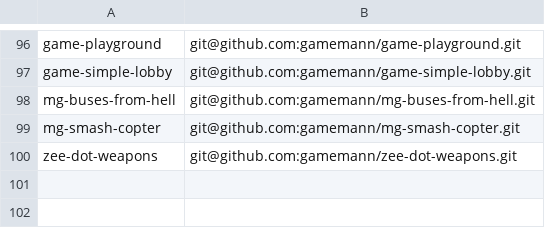
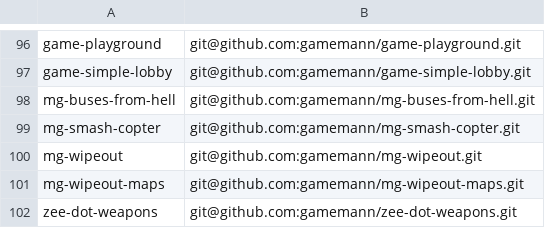
Before and after one commit to modcommunity/dot-bootstrap, a TSV file: projects.tsv, drawn as a sheet; only a part is shown, gaps mark what is left out; the diff names each change by its address in the sheet, - before the commit and + after, or states it on an @@ line.

```diff
--- a/projects.tsv
+++ b/projects.tsv
+row 100: mg-wipeout | git@github.com:gamemann/mg-wipeout.git
+row 101: mg-wipeout-maps | git@github.com:gamemann/mg-wipeout-maps.git
```
